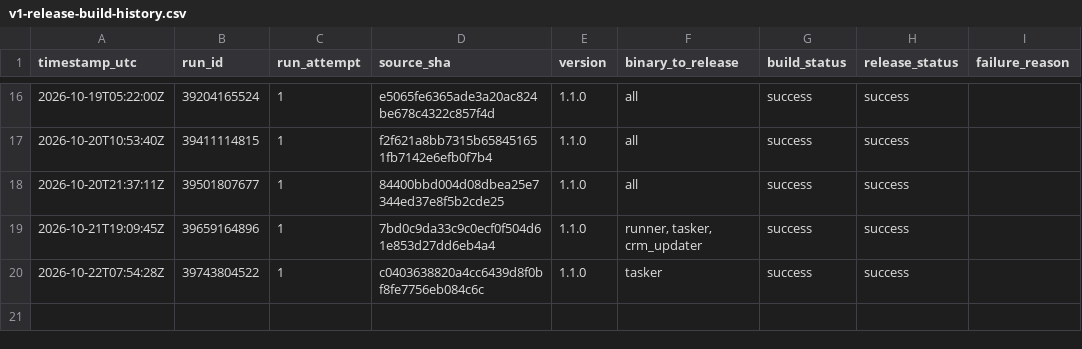
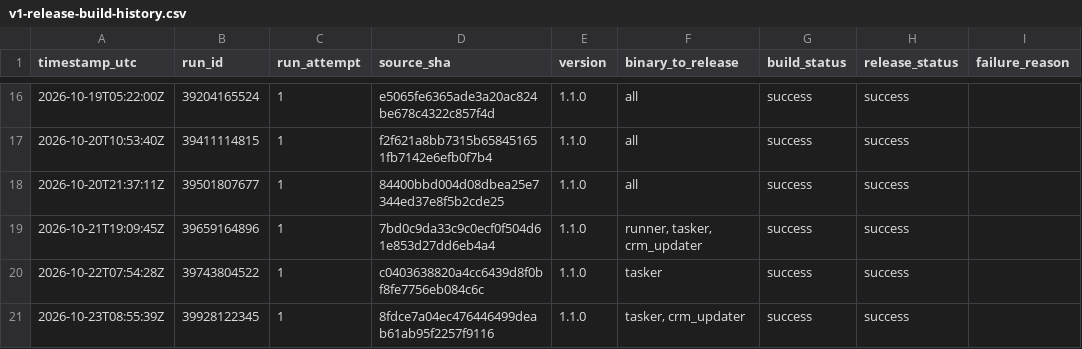
Before and after one commit to Mahmoudiismail/crm, a CSV file: plan/v1-release-build-history.csv, drawn as a sheet; only a part is shown, gaps mark what is left out; the diff names each change by its address in the sheet, - before the commit and + after, or states it on an @@ line.

```diff
--- a/plan/v1-release-build-history.csv
+++ b/plan/v1-release-build-history.csv
+row 21: 2026-10-23T08:55:39Z | 39928122345 | 1 | 8fdce7a04ec476446499deab61ab95f2257f9116 | 1.1.0 | tasker, crm_updater | success | success
```
